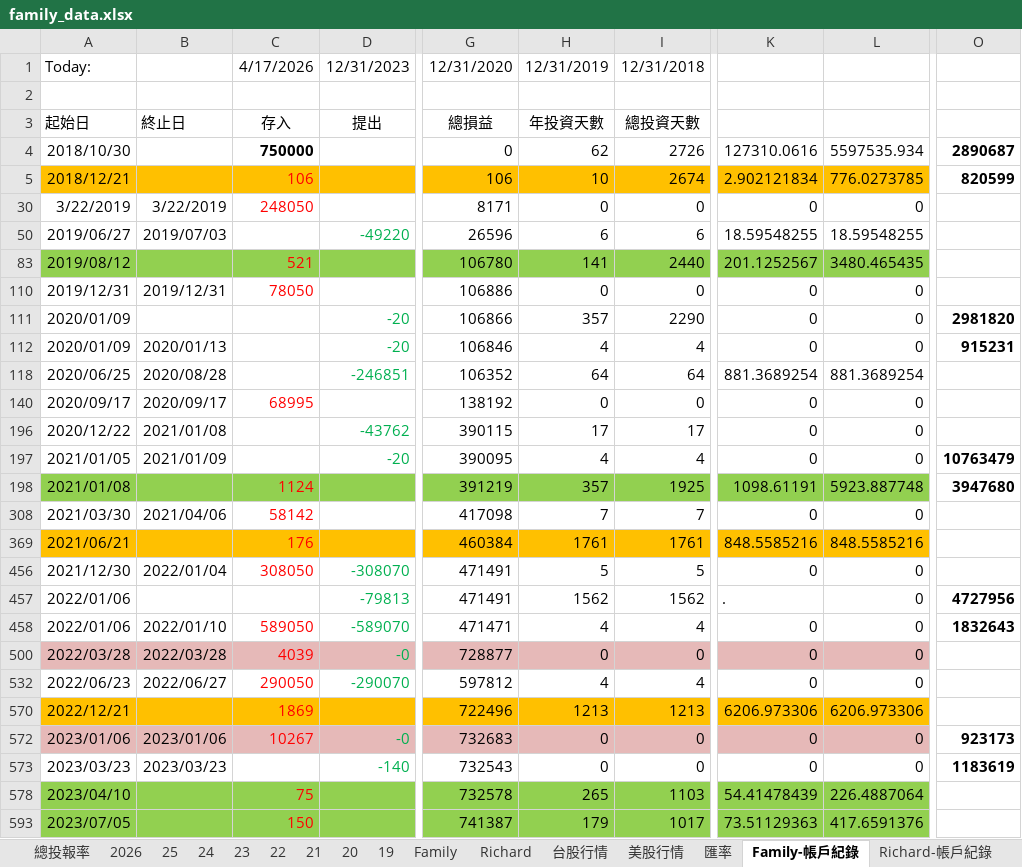
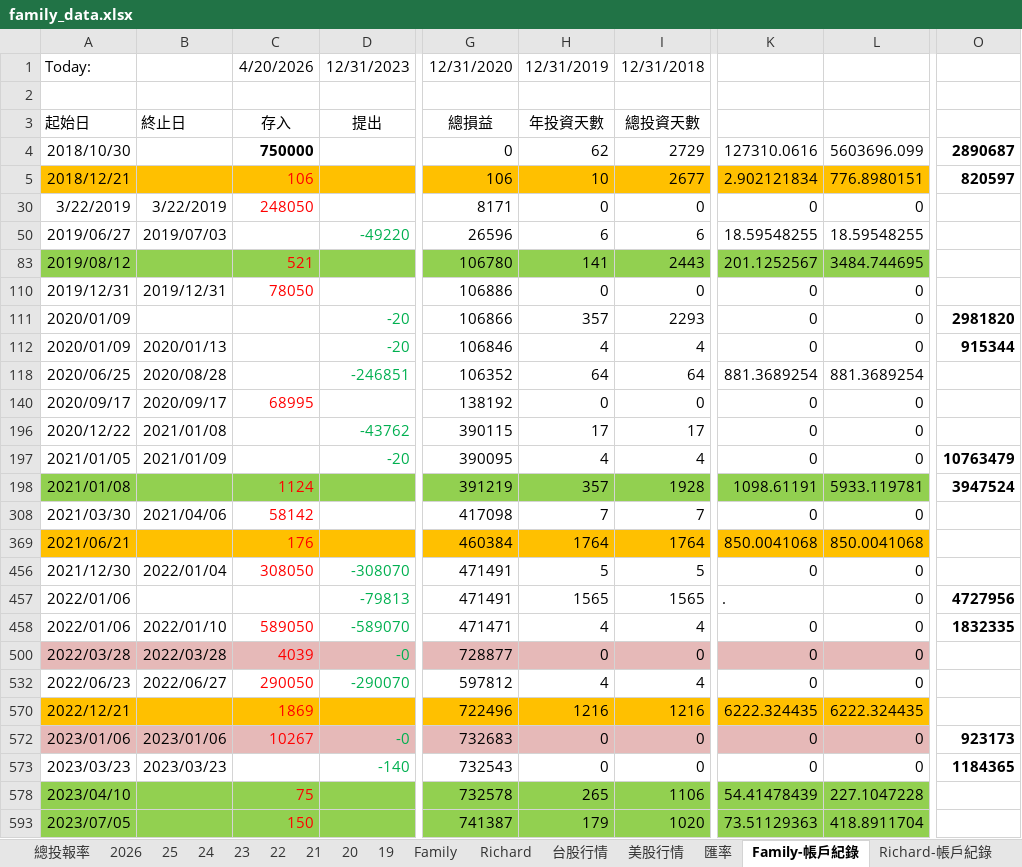
Before and after one commit to even182/family-streamlit-dashboard, an Excel workbook: data/family_data.xlsx, sheet Family-帳戶紀錄, drawn as a sheet; only a part is shown, gaps mark what is left out; values as stored, in another font and other column widths than the file's, no borders; charts and pictures not drawn; the diff covers the shown part only; the diff names each change by its address in the sheet, - before the commit and + after, or states it on an @@ line.

Commit message:
update: fix Family chart + sync latest Excel data

```diff
--- a/data/family_data.xlsx (sheet Family-帳戶紀錄)
+++ b/data/family_data.xlsx (sheet Family-帳戶紀錄)
-C1: 4/17/2026
+C1: 4/20/2026
-I4: 2726
+I4: 2729
-L4: 5597535.934
+L4: 5603696.099
-I5: 2674
+I5: 2677
-L5: 776.0273785
+L5: 776.8980151
-O5: 820599
+O5: 820597
-I83: 2440
+I83: 2443
-L83: 3480.465435
+L83: 3484.744695
-I111: 2290
+I111: 2293
-O112: 915231
+O112: 915344
-I198: 1925
+I198: 1928
-L198: 5923.887748
+L198: 5933.119781
-O198: 3947680
+O198: 3947524
-H369: 1761
+H369: 1764
-I369: 1761
+I369: 1764
-K369: 848.5585216
+K369: 850.0041068
-L369: 848.5585216
+L369: 850.0041068
-H457: 1562
+H457: 1565
-I457: 1562
+I457: 1565
-O458: 1832643
+O458: 1832335
-H570: 1213
+H570: 1216
-I570: 1213
+I570: 1216
-K570: 6206.973306
+K570: 6222.324435
-L570: 6206.973306
+L570: 6222.324435
-O573: 1183619
+O573: 1184365
-I578: 1103
+I578: 1106
-L578: 226.4887064
+L578: 227.1047228
-I593: 1017
+I593: 1020
-L593: 417.6591376
+L593: 418.8911704
```
Also changed, not shown: 96 edited cells elsewhere in this sheet, sheet Family, sheet 2026, sheet Richard, sheet 總投報率, hidden cells, charts or pictures, 1 other file.
